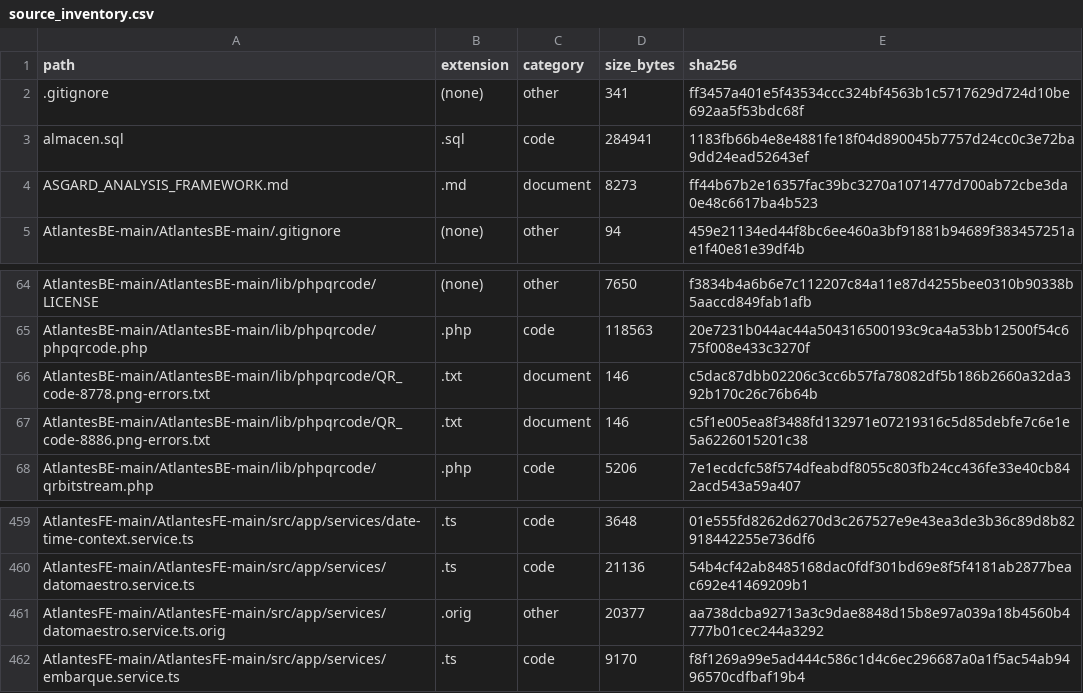
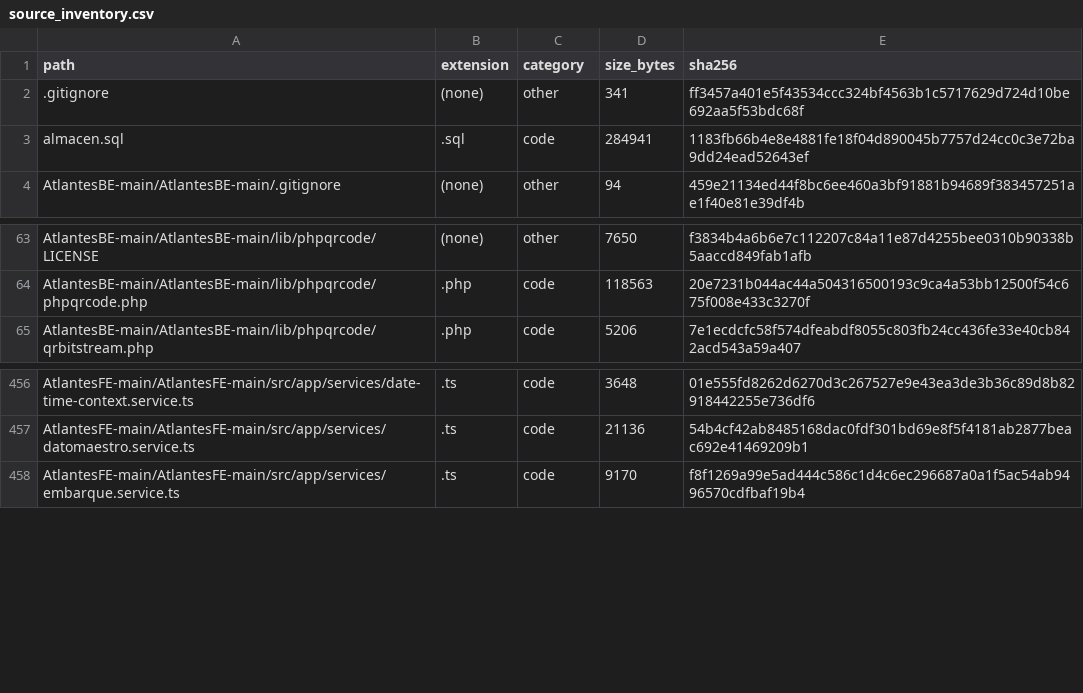
Before and after one commit to lluisfont/asgard-warehouse, a CSV file: audit/evidence/source_inventory.csv, drawn as a sheet; only a part is shown, gaps mark what is left out; the diff names each change by its address in the sheet, - before the commit and + after, or states it on an @@ line.

Commit message:
Add second-pass ASGARD audit verification

```diff
--- a/audit/evidence/source_inventory.csv
+++ b/audit/evidence/source_inventory.csv
-row 4: ASGARD_ANALYSIS_FRAMEWORK.md | .md | document | 8273 | ff44b67b2e16357fac39bc3270a1071477d700ab72cbe3da0e48c6617ba4b523
-row 66: AtlantesBE-main/AtlantesBE-main/lib/phpqrcode/QR_code-8778.png-errors.txt | .txt | document | 146 | c5dac87dbb02206c3cc6b57fa78082df5b186b2660a32da392b170c26c76b64b
-row 67: AtlantesBE-main/AtlantesBE-main/lib/phpqrcode/QR_code-8886.png-errors.txt | .txt | document | 146 | c5f1e005ea8f3488fd132971e07219316c5d85debfe7c6e1e5a6226015201c38
-row 461: AtlantesFE-main/AtlantesFE-main/src/app/services/datomaestro.service.ts.orig | .orig | other | 20377 | aa738dcba92713a3c9dae8848d15b8e97a039a18b4560b4777b01cec244a3292
```
Also changed, not shown: 17 other files.
